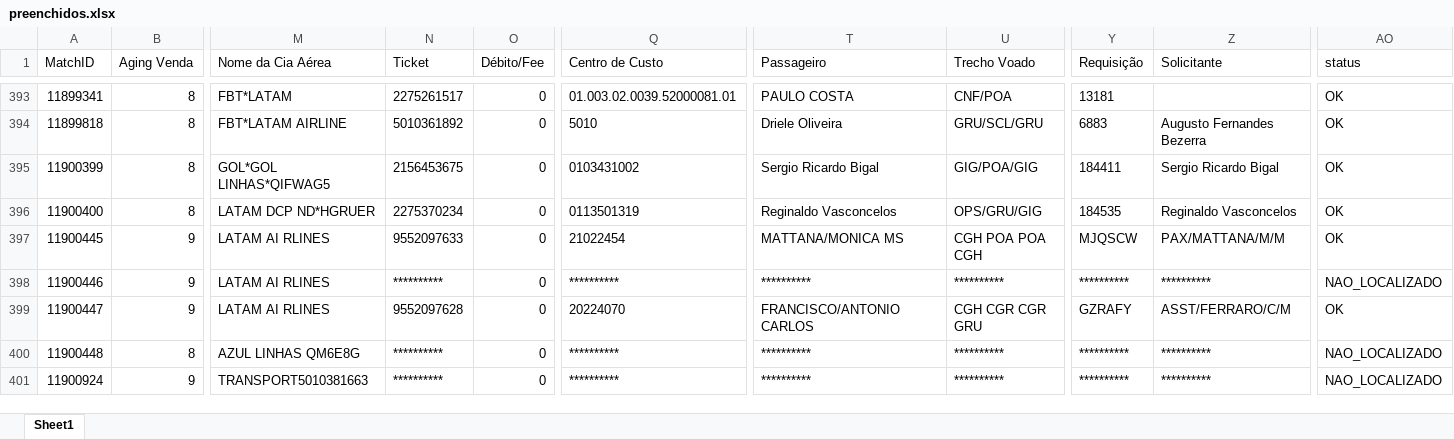
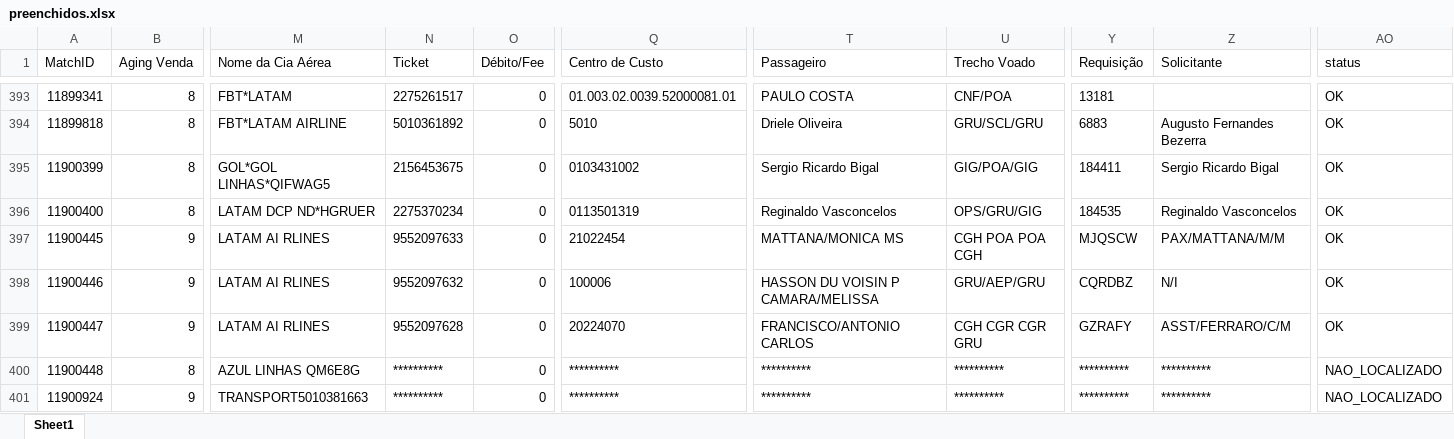
Before and after one commit to Nicolas-Cavalcante/concilia-o-financeira, an Excel workbook: outputs/Corretos/preenchidos.xlsx, sheet Sheet1, drawn as a sheet; only a part is shown, gaps mark what is left out; values as stored, in another font and other column widths than the file's, no borders; the diff names each change by its address in the sheet, - before the commit and + after, or states it on an @@ line.

```diff
--- a/outputs/Corretos/preenchidos.xlsx (sheet Sheet1)
+++ b/outputs/Corretos/preenchidos.xlsx (sheet Sheet1)
-N398 (Ticket): **********
+N398 (Ticket): 9552097632
-Q398 (Centro de Custo): **********
+Q398 (Centro de Custo): 100006
-T398 (Passageiro): **********
+T398 (Passageiro): HASSON DU VOISIN P CAMARA/MELISSA
-U398 (Trecho Voado): **********
+U398 (Trecho Voado): GRU/AEP/GRU
-Y398 (Requisição): **********
+Y398 (Requisição): CQRDBZ
-Z398 (Solicitante): **********
+Z398 (Solicitante): N/I
-AO398 (status): NAO_LOCALIZADO
+AO398 (status): OK
```
Also changed, not shown: logs/historico_execucao.xlsx, outputs/Incorretos/nao_localizados.xlsx, 5 other files.
